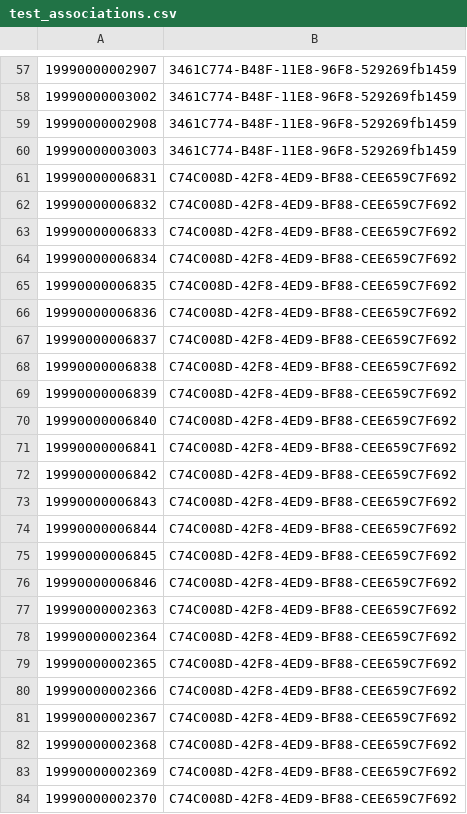
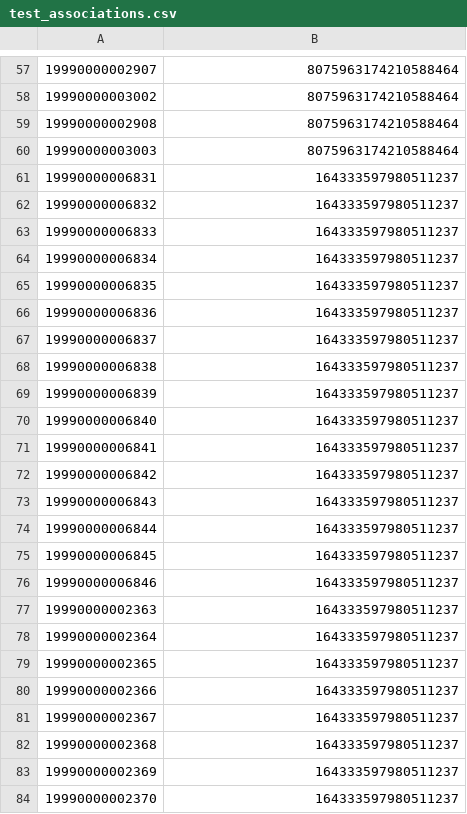
Before and after one commit to CMSgov/dpc-app, a CSV file: src/main/resources/test_associations.csv, drawn as a sheet; only a part is shown, gaps mark what is left out; the diff covers the shown part only.

```diff
--- a/src/main/resources/test_associations.csv
+++ b/src/main/resources/test_associations.csv
@@ -57,28 +57,28 @@
-19990000002907,3461C774-B48F-11E8-96F8-529269fb1459
-19990000003002,3461C774-B48F-11E8-96F8-529269fb1459
-19990000002908,3461C774-B48F-11E8-96F8-529269fb1459
-19990000003003,3461C774-B48F-11E8-96F8-529269fb1459
-19990000006831,C74C008D-42F8-4ED9-BF88-CEE659C7F692
-19990000006832,C74C008D-42F8-4ED9-BF88-CEE659C7F692
-19990000006833,C74C008D-42F8-4ED9-BF88-CEE659C7F692
-19990000006834,C74C008D-42F8-4ED9-BF88-CEE659C7F692
-19990000006835,C74C008D-42F8-4ED9-BF88-CEE659C7F692
-19990000006836,C74C008D-42F8-4ED9-BF88-CEE659C7F692
-19990000006837,C74C008D-42F8-4ED9-BF88-CEE659C7F692
-19990000006838,C74C008D-42F8-4ED9-BF88-CEE659C7F692
-19990000006839,C74C008D-42F8-4ED9-BF88-CEE659C7F692
-19990000006840,C74C008D-42F8-4ED9-BF88-CEE659C7F692
-19990000006841,C74C008D-42F8-4ED9-BF88-CEE659C7F692
-19990000006842,C74C008D-42F8-4ED9-BF88-CEE659C7F692
-19990000006843,C74C008D-42F8-4ED9-BF88-CEE659C7F692
-19990000006844,C74C008D-42F8-4ED9-BF88-CEE659C7F692
-19990000006845,C74C008D-42F8-4ED9-BF88-CEE659C7F692
-19990000006846,C74C008D-42F8-4ED9-BF88-CEE659C7F692
-19990000002363,C74C008D-42F8-4ED9-BF88-CEE659C7F692
-19990000002364,C74C008D-42F8-4ED9-BF88-CEE659C7F692
-19990000002365,C74C008D-42F8-4ED9-BF88-CEE659C7F692
-19990000002366,C74C008D-42F8-4ED9-BF88-CEE659C7F692
-19990000002367,C74C008D-42F8-4ED9-BF88-CEE659C7F692
-19990000002368,C74C008D-42F8-4ED9-BF88-CEE659C7F692
-19990000002369,C74C008D-42F8-4ED9-BF88-CEE659C7F692
-19990000002370,C74C008D-42F8-4ED9-BF88-CEE659C7F692
+19990000002907,8075963174210588464
+19990000003002,8075963174210588464
+19990000002908,8075963174210588464
+19990000003003,8075963174210588464
+19990000006831,164333597980511237
+19990000006832,164333597980511237
+19990000006833,164333597980511237
+19990000006834,164333597980511237
+19990000006835,164333597980511237
+19990000006836,164333597980511237
+19990000006837,164333597980511237
+19990000006838,164333597980511237
+19990000006839,164333597980511237
+19990000006840,164333597980511237
+19990000006841,164333597980511237
+19990000006842,164333597980511237
+19990000006843,164333597980511237
+19990000006844,164333597980511237
+19990000006845,164333597980511237
+19990000006846,164333597980511237
+19990000002363,164333597980511237
+19990000002364,164333597980511237
+19990000002365,164333597980511237
+19990000002366,164333597980511237
+19990000002367,164333597980511237
+19990000002368,164333597980511237
+19990000002369,164333597980511237
+19990000002370,164333597980511237
```
Also changed, not shown: 157 edited cells elsewhere in this file, 11 other files.
